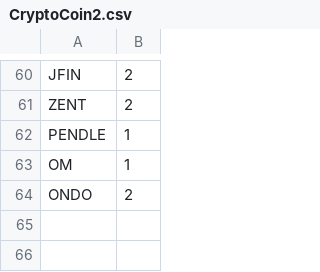
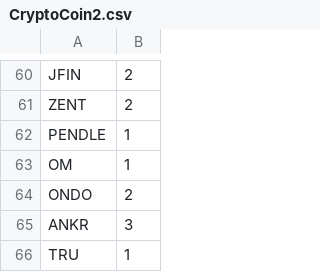
Before and after one commit to bigboxthailand/cryptoclock, a CSV file: CryptoCoin2.csv, drawn as a sheet; only a part is shown, gaps mark what is left out.

Commit message:
Add files via upload

```diff
--- a/CryptoCoin2.csv
+++ b/CryptoCoin2.csv
@@ -64 +64,3 @@ OM,1
 ONDO,2
+ANKR,3
+TRU,1
```
